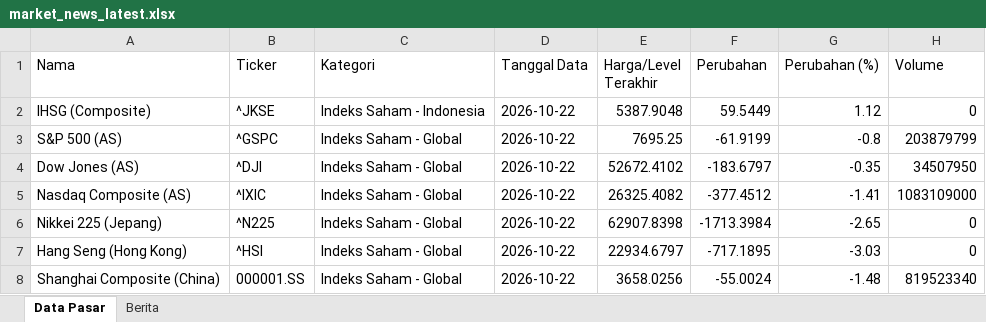
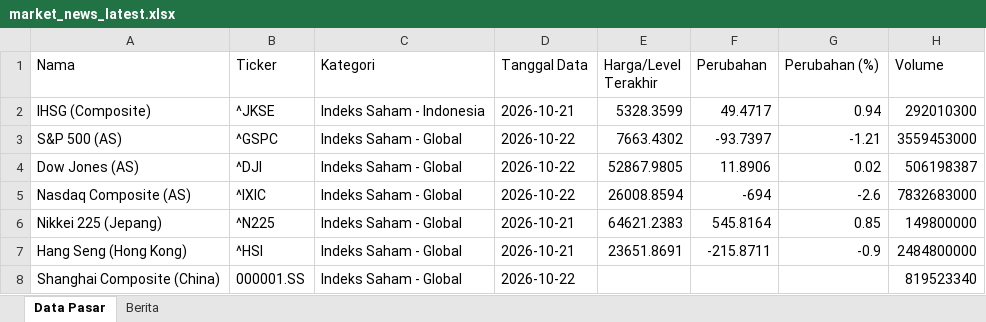
Before and after one commit to misabdussalam/market-news-tracker, an Excel workbook: data/market_news_latest.xlsx, sheet Data Pasar, drawn as a sheet; only a part is shown; values as stored, in another font and other column widths than the file's, no borders; the diff covers the shown part only; the diff names each change by its address in the sheet, - before the commit and + after, or states it on an @@ line.

```diff
--- a/data/market_news_latest.xlsx (sheet Data Pasar)
+++ b/data/market_news_latest.xlsx (sheet Data Pasar)
-D2 (Tanggal Data): 2026-10-22
+D2 (Tanggal Data): 2026-10-21
-E2 (Harga/Level Terakhir): 5387.9048
+E2 (Harga/Level Terakhir): 5328.3599
-F2 (Perubahan): 59.5449
+F2 (Perubahan): 49.4717
-G2 (Perubahan (%)): 1.12
+G2 (Perubahan (%)): 0.94
-H2 (Volume): 0
+H2 (Volume): 292010300
-E3 (Harga/Level Terakhir): 7695.25
+E3 (Harga/Level Terakhir): 7663.4302
-F3 (Perubahan): -61.9199
+F3 (Perubahan): -93.7397
-G3 (Perubahan (%)): -0.8
+G3 (Perubahan (%)): -1.21
-H3 (Volume): 203879799
+H3 (Volume): 3559453000
-E4 (Harga/Level Terakhir): 52672.4102
+E4 (Harga/Level Terakhir): 52867.9805
-F4 (Perubahan): -183.6797
+F4 (Perubahan): 11.8906
-G4 (Perubahan (%)): -0.35
+G4 (Perubahan (%)): 0.02
-H4 (Volume): 34507950
+H4 (Volume): 506198387
-E5 (Harga/Level Terakhir): 26325.4082
+E5 (Harga/Level Terakhir): 26008.8594
-F5 (Perubahan): -377.4512
+F5 (Perubahan): -694
-G5 (Perubahan (%)): -1.41
+G5 (Perubahan (%)): -2.6
-H5 (Volume): 1083109000
+H5 (Volume): 7832683000
-D6:D7 (Tanggal Data): 2026-10-22
+D6:D7 (Tanggal Data): 2026-10-21
-E6 (Harga/Level Terakhir): 62907.8398
+E6 (Harga/Level Terakhir): 64621.2383
-F6 (Perubahan): -1713.3984
+F6 (Perubahan): 545.8164
-G6 (Perubahan (%)): -2.65
+G6 (Perubahan (%)): 0.85
-H6 (Volume): 0
+H6 (Volume): 149800000
-E7 (Harga/Level Terakhir): 22934.6797
+E7 (Harga/Level Terakhir): 23651.8691
-F7 (Perubahan): -717.1895
+F7 (Perubahan): -215.8711
-G7 (Perubahan (%)): -3.03
+G7 (Perubahan (%)): -0.9
-H7 (Volume): 0
+H7 (Volume): 2484800000
-E8 (Harga/Level Terakhir): 3658.0256
+E8 (Harga/Level Terakhir): (empty)
-F8 (Perubahan): -55.0024
+F8 (Perubahan): (empty)
-G8 (Perubahan (%)): -1.48
+G8 (Perubahan (%)): (empty)
```
Also changed, not shown: 70 edited cells elsewhere in this sheet, sheet Berita, 3 other files.
